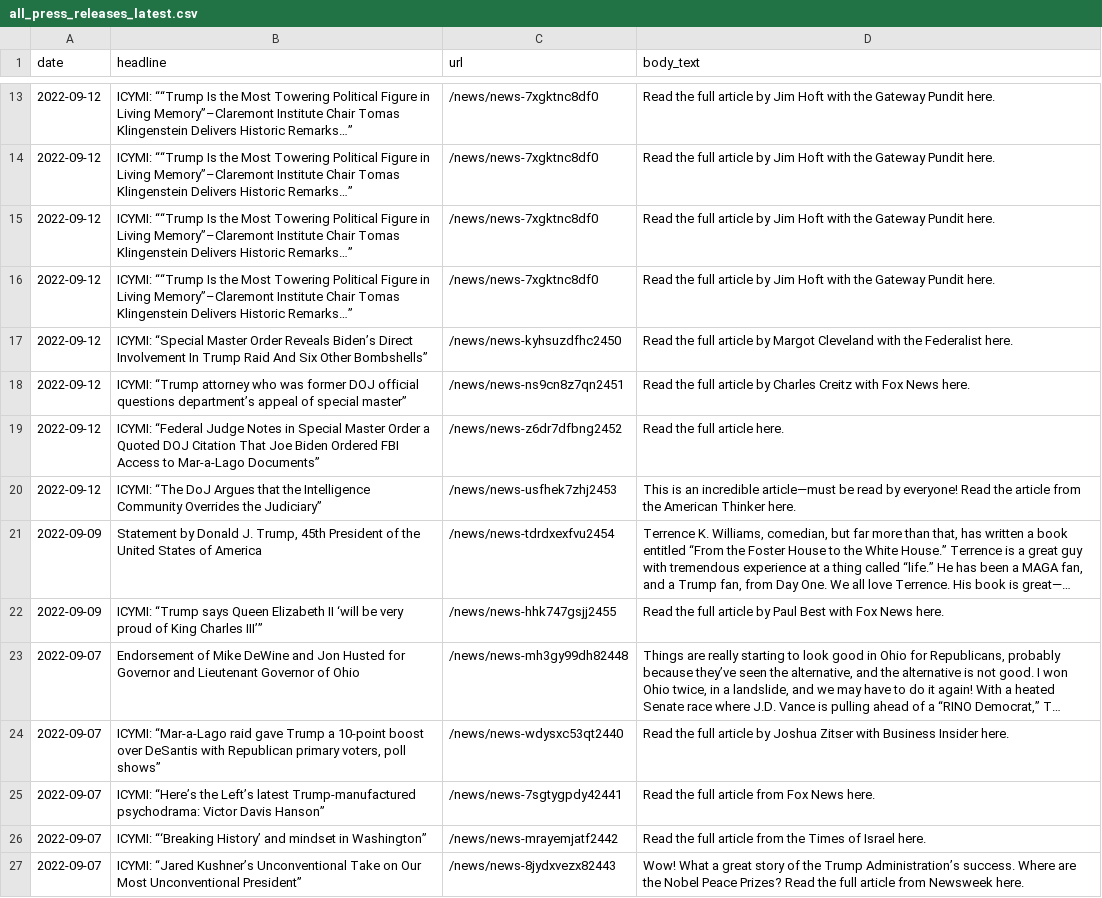
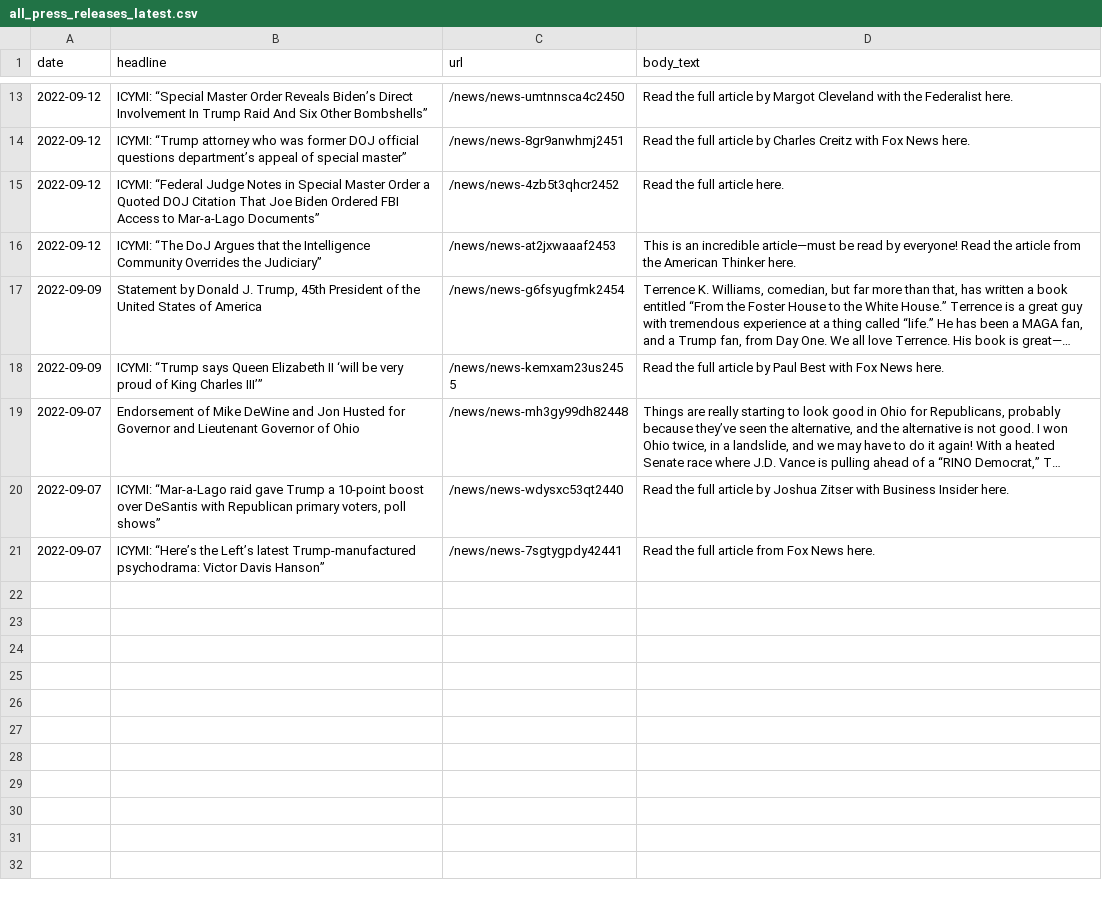
Before and after one commit to gridviz/trump-releases, a CSV file: data/processed/all_press_releases_latest.csv, drawn as a sheet; only a part is shown, gaps mark what is left out; long unchanged cells end in …; removed rows and columns are numbered as before the commit, all else as after; the diff covers the shown part only; the diff names each change by its address in the sheet, - before the commit and + after, or states it on an @@ line.

```diff
--- a/data/processed/all_press_releases_latest.csv
+++ b/data/processed/all_press_releases_latest.csv
-row 13: 2022-09-12 | ICYMI: ““Trump Is the Most Towering Political Figure in Living Memory”–Claremont Institute Chair Tomas Klingenstein Delivers Historic Remarks…” | /news/news-7xgktnc8df0 | Read the full article by Jim Hoft with the Gateway Pundit here.
-row 14: 2022-09-12 | ICYMI: ““Trump Is the Most Towering Political Figure in Living Memory”–Claremont Institute Chair Tomas Klingenstein Delivers Historic Remarks…” | /news/news-7xgktnc8df0 | Read the full article by Jim Hoft with the Gateway Pundit here.
-row 15: 2022-09-12 | ICYMI: ““Trump Is the Most Towering Political Figure in Living Memory”–Claremont Institute Chair Tomas Klingenstein Delivers Historic Remarks…” | /news/news-7xgktnc8df0 | Read the full article by Jim Hoft with the Gateway Pundit here.
-row 16: 2022-09-12 | ICYMI: ““Trump Is the Most Towering Political Figure in Living Memory”–Claremont Institute Chair Tomas Klingenstein Delivers Historic Remarks…” | /news/news-7xgktnc8df0 | Read the full article by Jim Hoft with the Gateway Pundit here.
-C13 (url): /news/news-kyhsuzdfhc2450
+C13 (url): /news/news-umtnnsca4c2450
-C14 (url): /news/news-ns9cn8z7qn2451
+C14 (url): /news/news-8gr9anwhmj2451
-C15 (url): /news/news-z6dr7dfbng2452
+C15 (url): /news/news-4zb5t3qhcr2452
-C16 (url): /news/news-usfhek7zhj2453
+C16 (url): /news/news-at2jxwaaaf2453
-C17 (url): /news/news-tdrdxexfvu2454
+C17 (url): /news/news-g6fsyugfmk2454
-C18 (url): /news/news-hhk747gsjj2455
+C18 (url): /news/news-kemxam23us2455
-row 26: 2022-09-07 | ICYMI: “‘Breaking History’ and mindset in Washington” | /news/news-mrayemjatf2442 | Read the full article from the Times of Israel here.
-row 27: 2022-09-07 | ICYMI: “Jared Kushner’s Unconventional Take on Our Most Unconventional President” | /news/news-8jydxvezx82443 | Wow! What a great story of the Trump Administration’s success. Where are the Nobel Peace Prizes? Read the full article from Newsweek here.
```
Also changed, not shown: 3 added rows, 3 removed rows and 9 edited cells elsewhere in this file, data/all_endorsements_urls.csv, 1 other file.
